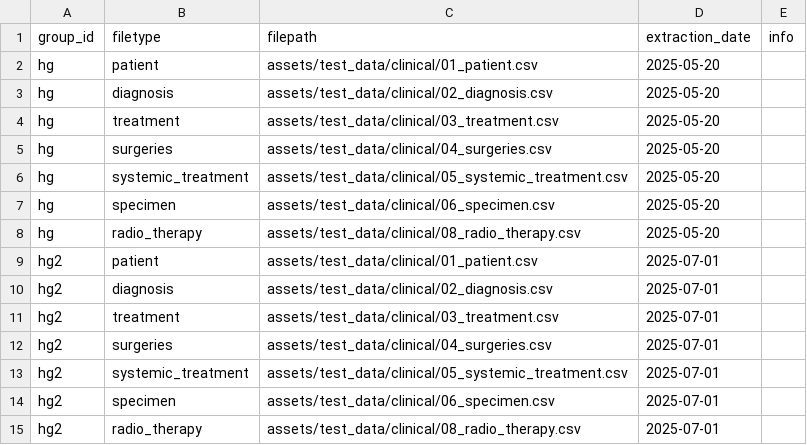
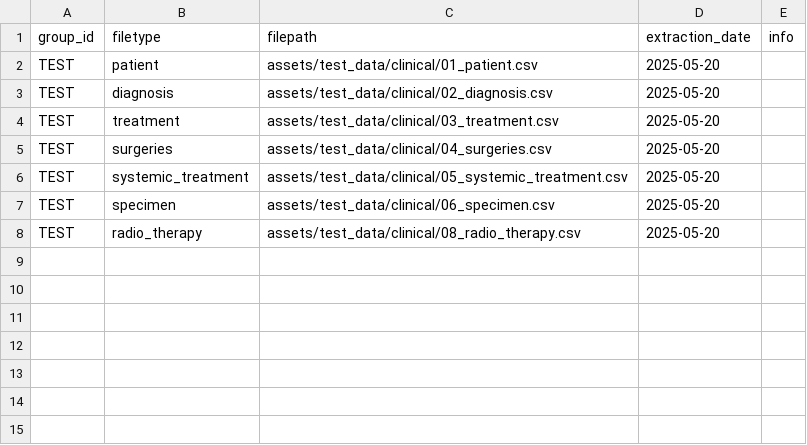
Before and after one commit to CRCHUM-CITADEL/nextflow-cbioportal, a CSV file: assets/test_data/samplesheet/test_clinical.csv, drawn as a sheet.

```diff
--- a/assets/test_data/samplesheet/test_clinical.csv
+++ b/assets/test_data/samplesheet/test_clinical.csv
@@ -1,15 +1,8 @@
 group_id,filetype,filepath,extraction_date,info
-hg,patient,assets/test_data/clinical/01_patient.csv,2025-05-20,
-hg,diagnosis,assets/test_data/clinical/02_diagnosis.csv,2025-05-20,
-hg,treatment,assets/test_data/clinical/03_treatment.csv,2025-05-20,
-hg,surgeries,assets/test_data/clinical/04_surgeries.csv,2025-05-20,
-hg,systemic_treatment,assets/test_data/clinical/05_systemic_treatment.csv,2025-05-20,
-hg,specimen,assets/test_data/clinical/06_specimen.csv,2025-05-20,
-hg,radio_therapy,assets/test_data/clinical/08_radio_therapy.csv,2025-05-20,
-hg2,patient,assets/test_data/clinical/01_patient.csv,2025-07-01,
-hg2,diagnosis,assets/test_data/clinical/02_diagnosis.csv,2025-07-01,
-hg2,treatment,assets/test_data/clinical/03_treatment.csv,2025-07-01,
-hg2,surgeries,assets/test_data/clinical/04_surgeries.csv,2025-07-01,
-hg2,systemic_treatment,assets/test_data/clinical/05_systemic_treatment.csv,2025-07-01,
-hg2,specimen,assets/test_data/clinical/06_specimen.csv,2025-07-01,
-hg2,radio_therapy,assets/test_data/clinical/08_radio_therapy.csv,2025-07-01,
+TEST,patient,assets/test_data/clinical/01_patient.csv,2025-05-20,
+TEST,diagnosis,assets/test_data/clinical/02_diagnosis.csv,2025-05-20,
+TEST,treatment,assets/test_data/clinical/03_treatment.csv,2025-05-20,
+TEST,surgeries,assets/test_data/clinical/04_surgeries.csv,2025-05-20,
+TEST,systemic_treatment,assets/test_data/clinical/05_systemic_treatment.csv,2025-05-20,
+TEST,specimen,assets/test_data/clinical/06_specimen.csv,2025-05-20,
+TEST,radio_therapy,assets/test_data/clinical/08_radio_therapy.csv,2025-05-20,
```
Also changed, not shown: 7 other files.
